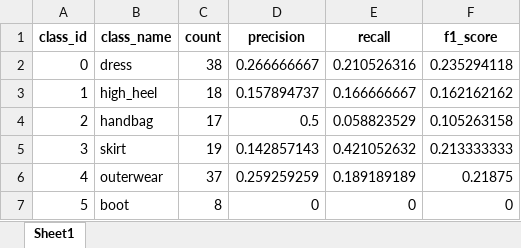
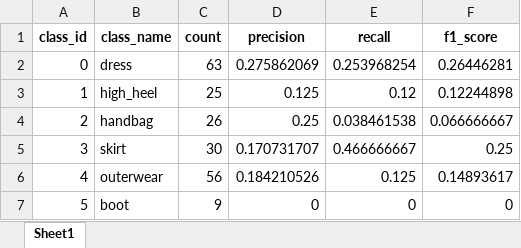
Before and after one commit to perrosdatos/deepfashion_categorization, an Excel workbook: results/mobile_from_zero/classification_report.xlsx, sheet Sheet1, drawn as a sheet; values as stored, in another font and other column widths than the file's, no borders; the diff names each change by its address in the sheet, - before the commit and + after, or states it on an @@ line.

```diff
--- a/results/mobile_from_zero/classification_report.xlsx (sheet Sheet1)
+++ b/results/mobile_from_zero/classification_report.xlsx (sheet Sheet1)
-C2 (count): 38
+C2 (count): 63
-D2 (precision): 0.266666667
+D2 (precision): 0.275862069
-E2 (recall): 0.210526316
+E2 (recall): 0.253968254
-F2 (f1_score): 0.235294118
+F2 (f1_score): 0.26446281
-C3 (count): 18
+C3 (count): 25
-D3 (precision): 0.157894737
+D3 (precision): 0.125
-E3 (recall): 0.166666667
+E3 (recall): 0.12
-F3 (f1_score): 0.162162162
+F3 (f1_score): 0.12244898
-C4 (count): 17
+C4 (count): 26
-D4 (precision): 0.5
+D4 (precision): 0.25
-E4 (recall): 0.058823529
+E4 (recall): 0.038461538
-F4 (f1_score): 0.105263158
+F4 (f1_score): 0.066666667
-C5 (count): 19
+C5 (count): 30
-D5 (precision): 0.142857143
+D5 (precision): 0.170731707
-E5 (recall): 0.421052632
+E5 (recall): 0.466666667
-F5 (f1_score): 0.213333333
+F5 (f1_score): 0.25
-C6 (count): 37
+C6 (count): 56
-D6 (precision): 0.259259259
+D6 (precision): 0.184210526
-E6 (recall): 0.189189189
+E6 (recall): 0.125
-F6 (f1_score): 0.21875
+F6 (f1_score): 0.14893617
-C7 (count): 8
+C7 (count): 9
```
Also changed, not shown: results/efficient_from_zero/classification_report.xlsx, results/efficient_tl/classification_report.xlsx, 5 other files.
